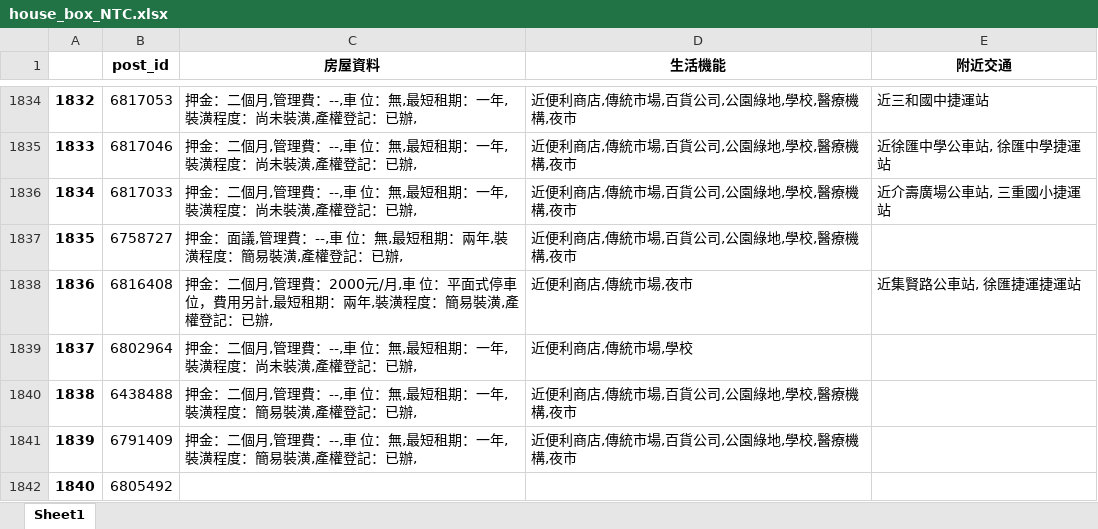
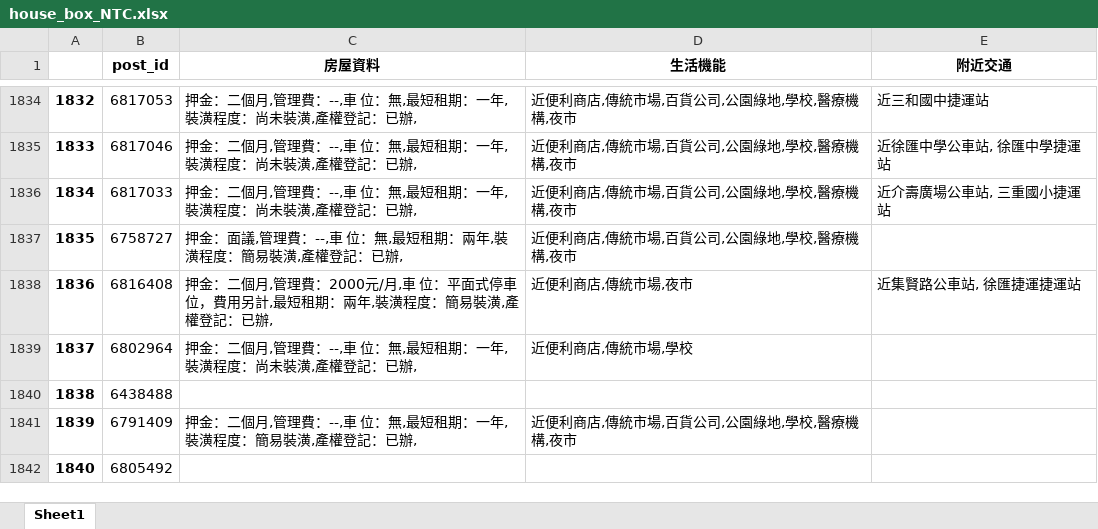
Before and after one commit to a22057916w/StoreManager, an Excel workbook: lease/data/house_box_NTC.xlsx, sheet Sheet1, drawn as a sheet; only a part is shown, gaps mark what is left out; values as stored, in another font and other column widths than the file's, no borders; the diff covers the shown part only; the diff names each change by its address in the sheet, - before the commit and + after, or states it on an @@ line.

```diff
--- a/lease/data/house_box_NTC.xlsx (sheet Sheet1)
+++ b/lease/data/house_box_NTC.xlsx (sheet Sheet1)
-C1840 (房屋資料): 押金：二個月,管理費：--,車 位：無,最短租期：一年,裝潢程度：簡易裝潢,產權登記：已辦,
+C1840 (房屋資料): (empty)
-D1840 (生活機能): 近便利商店,傳統市場,百貨公司,公園綠地,學校,醫療機構,夜市
+D1840 (生活機能): (empty)
```
Also changed, not shown: 29 edited cells elsewhere in this sheet, lease/data/info_box_TPE.xlsx, lease/data/total_rows_TPE.xlsx, 22 other files.
